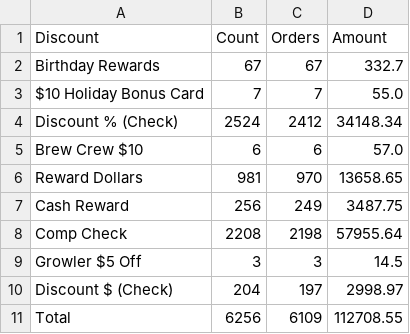
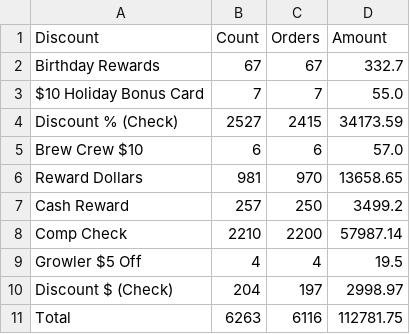
Before and after one commit to BHERRIN7/brassstap-data, a CSV file: data/Check Discounts.csv, drawn as a sheet.

Commit message:
Update Check Discounts.csv — 2026-07-19

```diff
--- a/data/Check Discounts.csv
+++ b/data/Check Discounts.csv
@@ -3,9 +3,9 @@ Birthday Rewards,67,67,332.7
 $10 Holiday Bonus Card,7,7,55.0
-Discount % (Check),2524,2412,34148.34
+Discount % (Check),2527,2415,34173.59
 Brew Crew $10,6,6,57.0
 Reward Dollars,981,970,13658.65
-Cash Reward,256,249,3487.75
-Comp Check,2208,2198,57955.64
-Growler $5 Off,3,3,14.5
+Cash Reward,257,250,3499.2
+Comp Check,2210,2200,57987.14
+Growler $5 Off,4,4,19.5
 Discount $ (Check),204,197,2998.97
-Total,6256,6109,112708.55
+Total,6263,6116,112781.75
```
